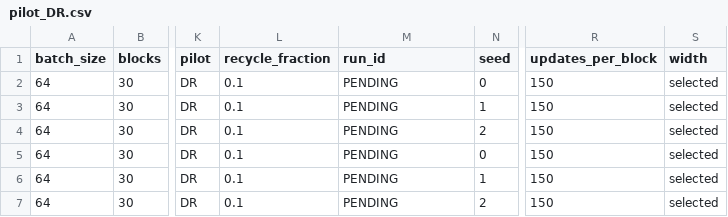
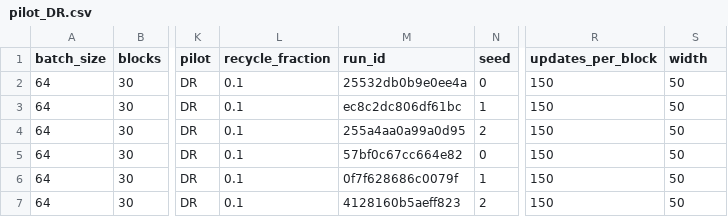
Before and after one commit to andrewahn-ubc/cccl, a CSV file: manifests/pilot_DR.csv, drawn as a sheet; only a part is shown, gaps mark what is left out; the diff names each change by its address in the sheet, - before the commit and + after, or states it on an @@ line.

```diff
--- a/manifests/pilot_DR.csv
+++ b/manifests/pilot_DR.csv
-M2 (run_id): PENDING
+M2 (run_id): 25532db0b9e0ee4a
-S2:S7 (width): selected
+S2:S7 (width): 50
-M3 (run_id): PENDING
+M3 (run_id): ec8c2dc806df61bc
-M4 (run_id): PENDING
+M4 (run_id): 255a4aa0a99a0d95
-M5 (run_id): PENDING
+M5 (run_id): 57bf0c67cc664e82
-M6 (run_id): PENDING
+M6 (run_id): 0f7f628686c0079f
-M7 (run_id): PENDING
+M7 (run_id): 4128160b5aeff823
```
Also changed, not shown: manifests/pilot_C.csv, manifests/pilot_D.csv, 32 other files.
